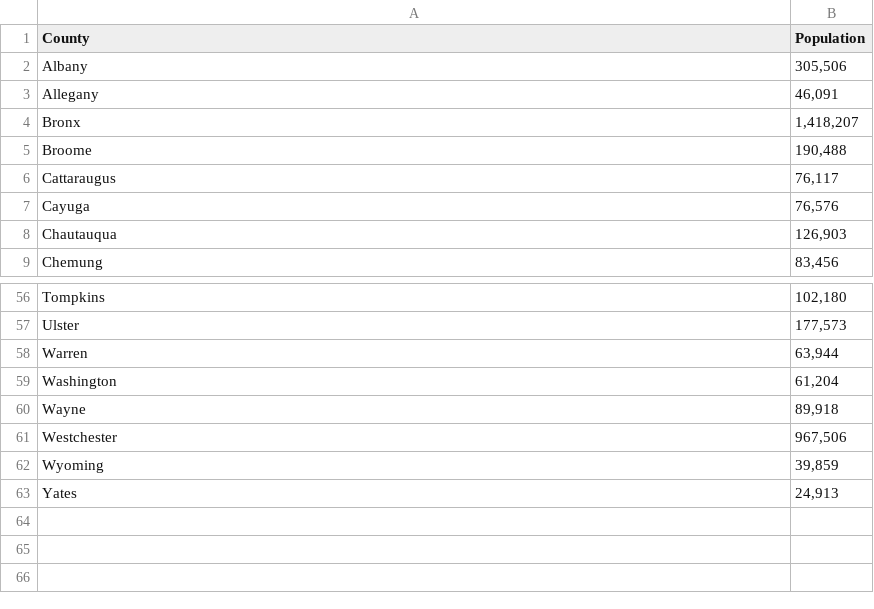
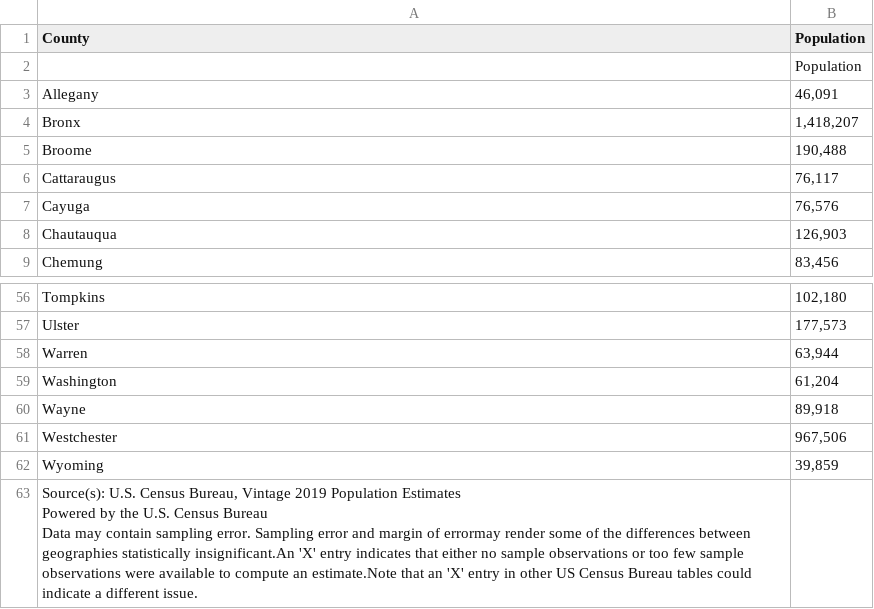
Before and after one commit to makintha/project2-group3, a CSV file: CleanedData/population.csv, drawn as a sheet; only a part is shown, gaps mark what is left out; removed rows and columns are numbered as before the commit, all else as after; ↵ is a line break in a cell; the diff names each change by its address in the sheet, - before the commit and + after, or states it on an @@ line.

```diff
--- a/CleanedData/population.csv
+++ b/CleanedData/population.csv
-row 2: Albany | 305,506
+row 2:  | Population
-row 63: Yates | 24,913
+row 63: Source(s): U.S. Census Bureau, Vintage 2019 Population Estimates ↵ Powered by the U.S. Census Bureau ↵ Data may contain sampling error. Sampling error and margin of errormay render some of the differences between geographies statistically insignificant.An 'X' entry indicates that either no sample observations or too few sample observations were available to compute an estimate.Note that an 'X' entry in other US Census Bureau tables could indicate a different issue.
```
Also changed, not shown: CleanedData/2019_Attendance.csv, Resources/State_Park_Annual_Attendance_Figures_by_Facility___Beginning_2003.csv, 3 other files.
